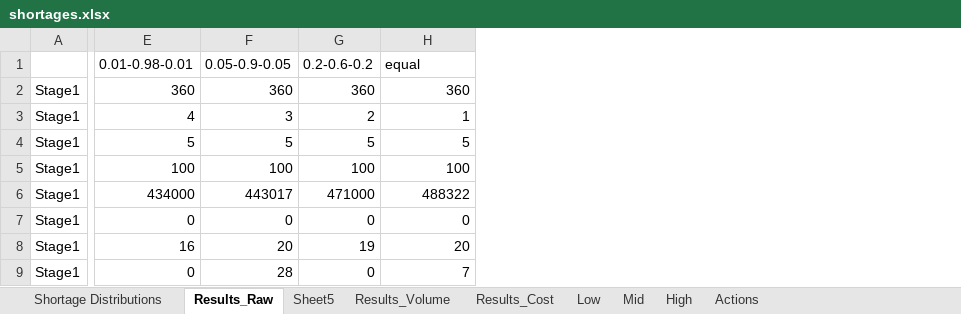
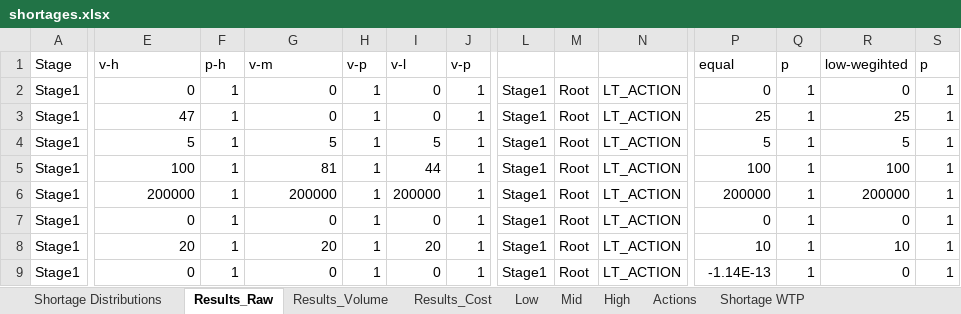
Before and after one commit to wyattarnold/StageLP-WSOP, an Excel workbook: data/shortages.xlsx, sheet Results_Raw, drawn as a sheet; only a part is shown, gaps mark what is left out; values as stored, in another font and other column widths than the file's, no borders; removed rows and columns are numbered as before the commit, all else as after; rows hold the shown columns only; the diff covers the shown part only; the diff names each change by its address in the sheet, - before the commit and + after, or states it on an @@ line.

Commit message:
three-stage v1.0
Version 1.0 of three-stage model. Uses requirements based constraint for meeting shortages. Economies of scale represented by big/small project indexing.

```diff
--- a/data/shortages.xlsx (sheet Results_Raw)
+++ b/data/shortages.xlsx (sheet Results_Raw)
-sheet tab: Sheet5
+sheet tab: Shortage WTP
@@ sheet tab order changed: Shortage Distributions | Results_Raw | Results_Volume | Results_Cost | Low | Mid | High | Actions | Shortage WTP @@
+column F, rows 2-9: all 1
+column H, rows 2-9: all 1
+column I, rows 2-9: 0 | 0 | 5 | 44 | 200000 | 0 | 20 | 0
+column J, rows 2-9: all 1
+column L, rows 2-9: all Stage1
+column M, rows 2-9: all Root
+column N, rows 2-9: all LT_ACTION
+column Q, rows 2-9: all 1
+column S, rows 2-9: all 1
-row 1:  | 0.01-0.98-0.01 | 0.05-0.9-0.05 | 0.2-0.6-0.2 | equal
+row 1: Stage | v-h | p-h | v-m | v-p | v-l | v-p |  |  |  | equal | p | low-wegihted | p
-E2: 360
+E2: 0
-G2: 360
+G2: 0
-P2: 360
+P2: 0
-R2: 360
+R2: 0
-E3: 4
+E3: 47
-G3: 3
+G3: 0
-P3: 2
+P3: 25
-R3: 1
+R3: 25
-G5: 100
+G5: 81
-E6: 434000
+E6: 200000
-G6: 443017
+G6: 200000
-P6: 471000
+P6: 200000
-R6: 488322
+R6: 200000
-E8: 16
+E8: 20
-P8: 19
+P8: 10
-R8: 20
+R8: 10
-G9: 28
+G9: 0
-P9: 0
+P9: -1.14E-13
-R9: 7
+R9: 0
```
Also changed, not shown: 68 added rows, 30 removed rows, 2 added columns and 52 edited cells elsewhere in this sheet, sheet Results_Volume, sheet Results_Cost, sheet Actions, sheet Shortage WTP, formulas that keep their value, charts or pictures, 29 other files.
